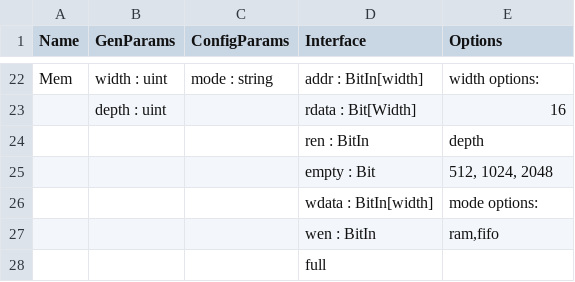
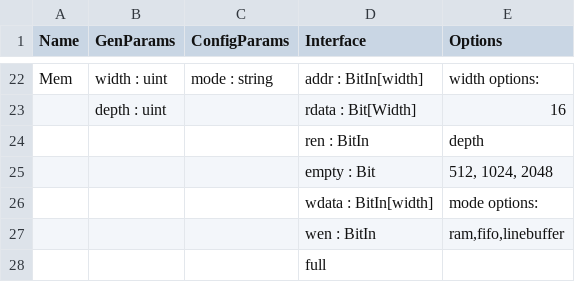
Before and after one commit to StanfordAHA/Primitives, a CSV file: cgra_mapper_prims.csv, drawn as a sheet; only a part is shown, gaps mark what is left out.

Commit message:
Update cgra_mapper_prims.csv

```diff
--- a/cgra_mapper_prims.csv
+++ b/cgra_mapper_prims.csv
@@ -26,3 +26,3 @@ Mem,width : uint,mode : string,addr : BitIn[width],width options:
 ,,,wdata : BitIn[width],mode options:
-,,,wen : BitIn,"ram,fifo"
+,,,wen : BitIn,"ram,fifo,linebuffer"
 ,,,full,
```
